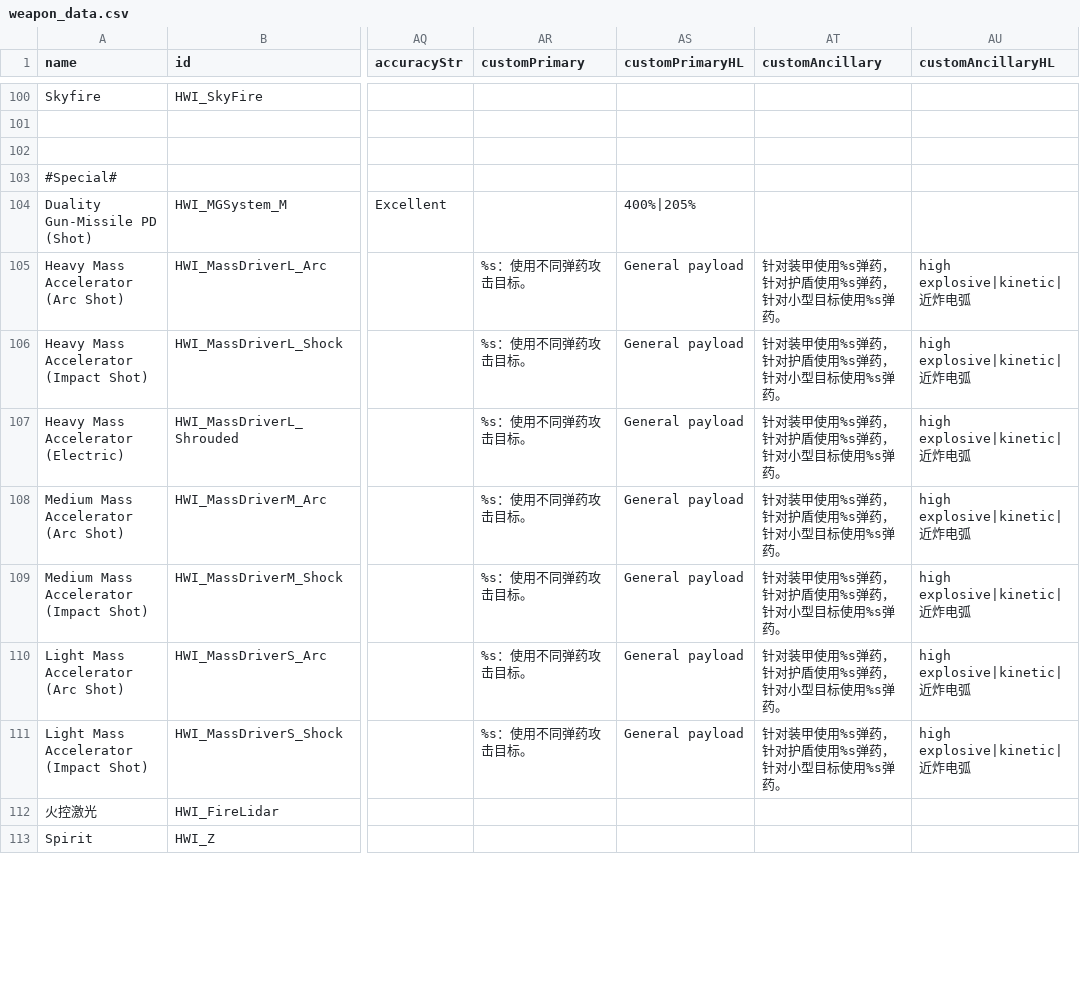
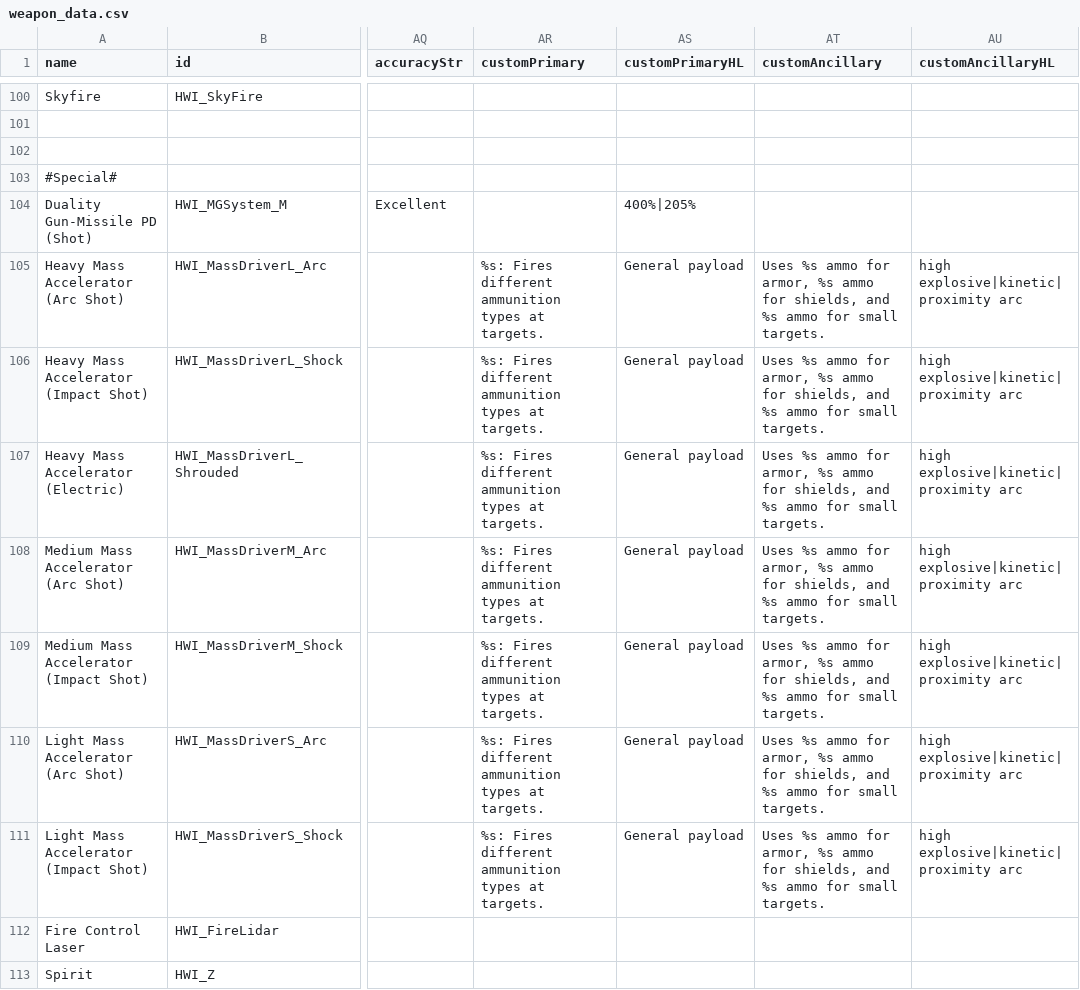
Before and after one commit to persocom01/HaloDynamicsShipIndustry_EN, a CSV file: data/weapons/weapon_data.csv, drawn as a sheet; only a part is shown, gaps mark what is left out; the diff covers the shown part only; the diff names each change by its address in the sheet, - before the commit and + after, or states it on an @@ line.

```diff
--- a/data/weapons/weapon_data.csv
+++ b/data/weapons/weapon_data.csv
-AR105:AR111 (customPrimary): %s：使用不同弹药攻击目标。
+AR105:AR111 (customPrimary): %s: Fires different ammunition types at targets.
-AT105:AT111 (customAncillary): 针对装甲使用%s弹药，针对护盾使用%s弹药，针对小型目标使用%s弹药。
+AT105:AT111 (customAncillary): Uses %s ammo for armor, %s ammo for shields, and %s ammo for small targets.
-AU105:AU111 (customAncillaryHL): high explosive|kinetic|近炸电弧
+AU105:AU111 (customAncillaryHL): high explosive|kinetic|proximity arc
-A112 (name): 火控激光
+A112 (name): Fire Control Laser
```
Also changed, not shown: 11 edited cells elsewhere in this file, data/strings/descriptions.csv, 4 other files.
